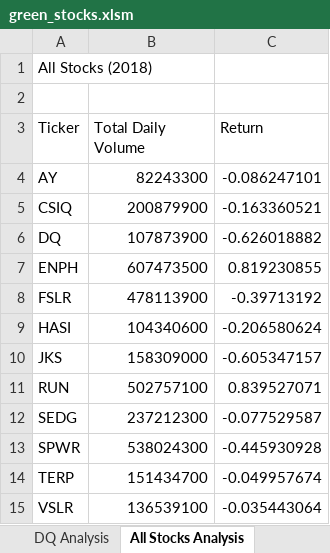
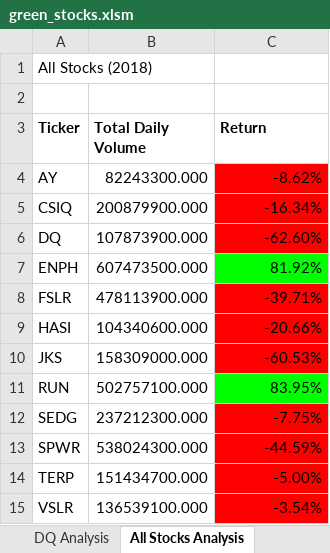
Before and after one commit to Changscorner/stock-analysis, an Excel workbook: green_stocks.xlsm, sheet All Stocks Analysis, drawn as a sheet; values as stored, in another font and other column widths than the file's, no borders; the diff names each change by its address in the sheet, - before the commit and + after, or states it on an @@ line.

Commit message:
Add files via upload

```diff
--- a/green_stocks.xlsm (sheet All Stocks Analysis)
+++ b/green_stocks.xlsm (sheet All Stocks Analysis)
-A3:C3 bold: off
+A3:C3 bold: on
-B4 (Total Daily Volume): 82243300
+B4 (Total Daily Volume): 82243300.000
-C4 (Return): -0.086247101
+C4 (Return): -8.62%
-C4:C6 fill: none
+C4:C6 fill: #FF0000
-B5 (Total Daily Volume): 200879900
+B5 (Total Daily Volume): 200879900.000
-C5 (Return): -0.163360521
+C5 (Return): -16.34%
-B6 (Total Daily Volume): 107873900
+B6 (Total Daily Volume): 107873900.000
-C6 (Return): -0.626018882
+C6 (Return): -62.60%
-B7 (Total Daily Volume): 607473500
+B7 (Total Daily Volume): 607473500.000
-C7 (Return): 0.819230855
+C7 (Return): 81.92%
-C7 fill: none
+C7 fill: #00FF00
-B8 (Total Daily Volume): 478113900
+B8 (Total Daily Volume): 478113900.000
-C8 (Return): -0.39713192
+C8 (Return): -39.71%
-C8:C10 fill: none
+C8:C10 fill: #FF0000
-B9 (Total Daily Volume): 104340600
+B9 (Total Daily Volume): 104340600.000
-C9 (Return): -0.206580624
+C9 (Return): -20.66%
-B10 (Total Daily Volume): 158309000
+B10 (Total Daily Volume): 158309000.000
-C10 (Return): -0.605347157
+C10 (Return): -60.53%
-B11 (Total Daily Volume): 502757100
+B11 (Total Daily Volume): 502757100.000
-C11 (Return): 0.839527071
+C11 (Return): 83.95%
-C11 fill: none
+C11 fill: #00FF00
-B12 (Total Daily Volume): 237212300
+B12 (Total Daily Volume): 237212300.000
-C12 (Return): -0.077529587
+C12 (Return): -7.75%
-C12:C15 fill: none
+C12:C15 fill: #FF0000
-B13 (Total Daily Volume): 538024300
+B13 (Total Daily Volume): 538024300.000
-C13 (Return): -0.445930928
+C13 (Return): -44.59%
-B14 (Total Daily Volume): 151434700
+B14 (Total Daily Volume): 151434700.000
-C14 (Return): -0.049957674
+C14 (Return): -5.00%
-B15 (Total Daily Volume): 136539100
+B15 (Total Daily Volume): 136539100.000
-C15 (Return): -0.035443064
+C15 (Return): -3.54%
```
Also changed, not shown: other sheet tabs.
